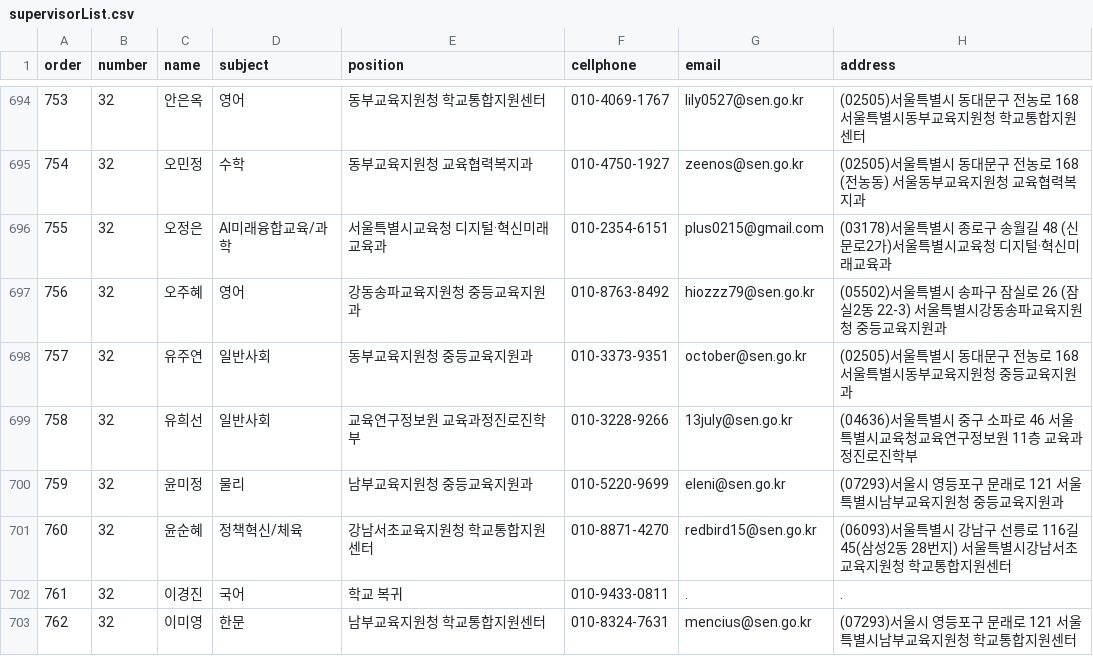
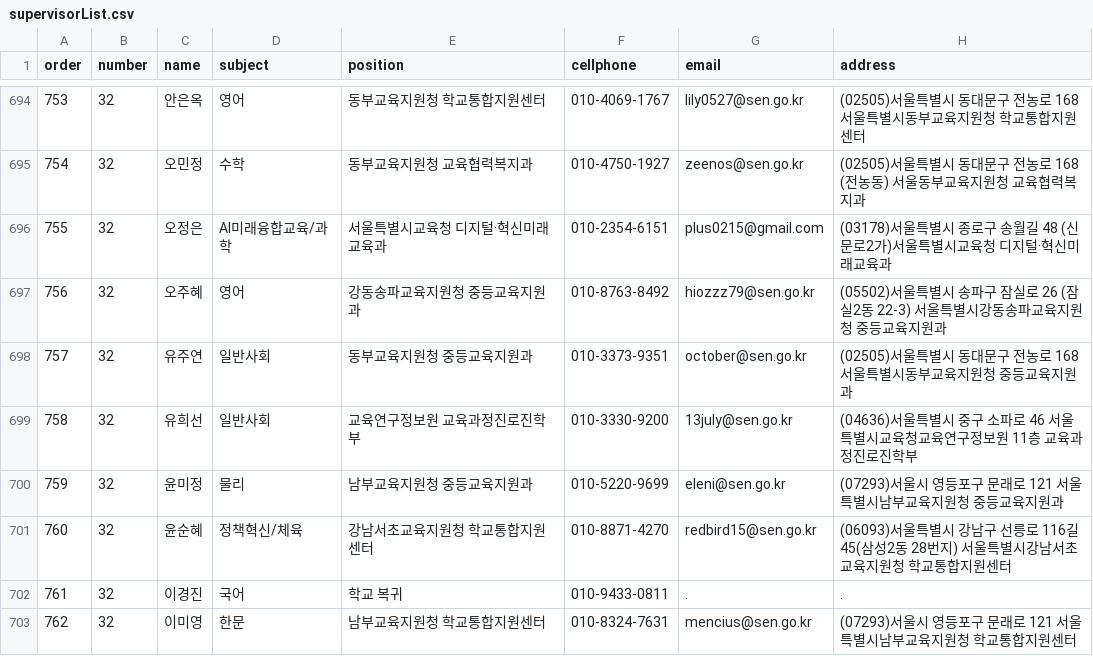
Before and after one commit to mtinet/supervisorList, a CSV file: supervisorList.csv, drawn as a sheet; only a part is shown, gaps mark what is left out.

Commit message:
Update supervisorList.csv

```diff
--- a/supervisorList.csv
+++ b/supervisorList.csv
@@ -698,3 +698,3 @@ order,number,name,subject,position,cellphone,email,address
 757,32,유주연,일반사회,동부교육지원청 중등교육지원과,010-3373-9351,october@sen.go.kr,(02505)서울특별시 동대문구 전농로 168 서울특별시동부교육지원청 중등교육지원과
-758,32,유희선,일반사회,교육연구정보원 교육과정진로진학부,010-3228-9266,13july@sen.go.kr,(04636)서울특별시 중구 소파로 46 서울특별시교육청교육연구정보원 11층 교육과정진로진학부
+758,32,유희선,일반사회,교육연구정보원 교육과정진로진학부,010-3330-9200,13july@sen.go.kr,(04636)서울특별시 중구 소파로 46 서울특별시교육청교육연구정보원 11층 교육과정진로진학부
 759,32,윤미정,물리,남부교육지원청 중등교육지원과,010-5220-9699,eleni@sen.go.kr,(07293)서울시 영등포구 문래로 121 서울특별시남부교육지원청 중등교육지원과
```
